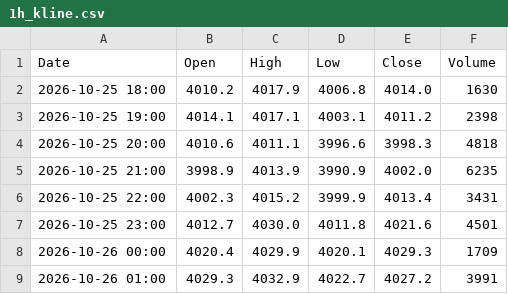
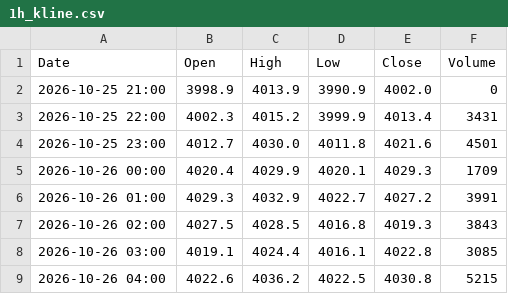
Before and after one commit to anonymousKo/market-fetcher, a CSV file: kline_data/GC_F/1h_kline.csv, drawn as a sheet; only a part is shown; the shorter side is filled out with more unchanged rows; the diff covers the shown part only.

```diff
--- a/kline_data/GC_F/1h_kline.csv
+++ b/kline_data/GC_F/1h_kline.csv
@@ -1,6 +1,3 @@
 Date,Open,High,Low,Close,Volume
-2026-10-25 18:00,4010.2,4017.9,4006.8,4014.0,1630
-2026-10-25 19:00,4014.1,4017.1,4003.1,4011.2,2398
-2026-10-25 20:00,4010.6,4011.1,3996.6,3998.3,4818
-2026-10-25 21:00,3998.9,4013.9,3990.9,4002.0,6235
+2026-10-25 21:00,3998.9,4013.9,3990.9,4002.0,0
 2026-10-25 22:00,4002.3,4015.2,3999.9,4013.4,3431
```
Also changed, not shown: 22 added rows and 2 edited cells elsewhere in this file, kline_data/AAPL/1h_kline.csv, kline_data/MSFT/1h_kline.csv, 19 other files.
